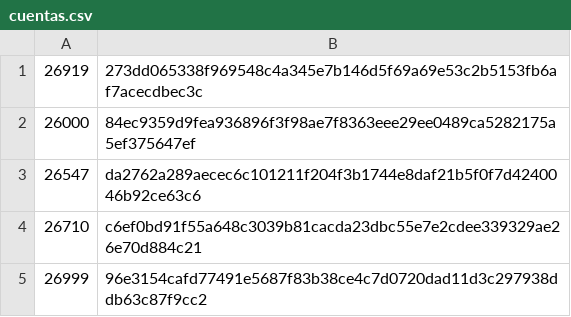
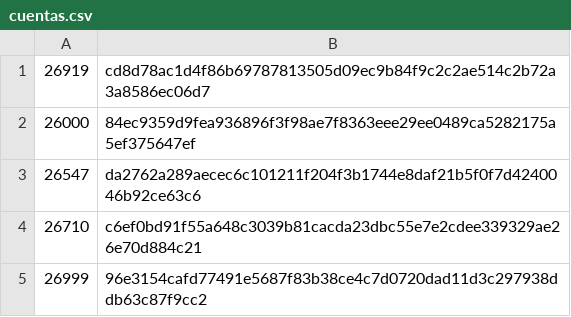
Before and after one commit to Luarsel2/POO-Proyect, a CSV file: data/cuentas.csv, drawn as a sheet.

```diff
--- a/data/cuentas.csv
+++ b/data/cuentas.csv
@@ -1,2 +1,2 @@
-26919,273dd065338f969548c4a345e7b146d5f69a69e53c2b5153fb6af7acecdbec3c
+26919,cd8d78ac1d4f86b69787813505d09ec9b84f9c2c2ae514c2b72a3a8586ec06d7
 26000,84ec9359d9fea936896f3f98ae7f8363eee29ee0489ca5282175a5ef375647ef
```
Also changed, not shown: 5 other files.
